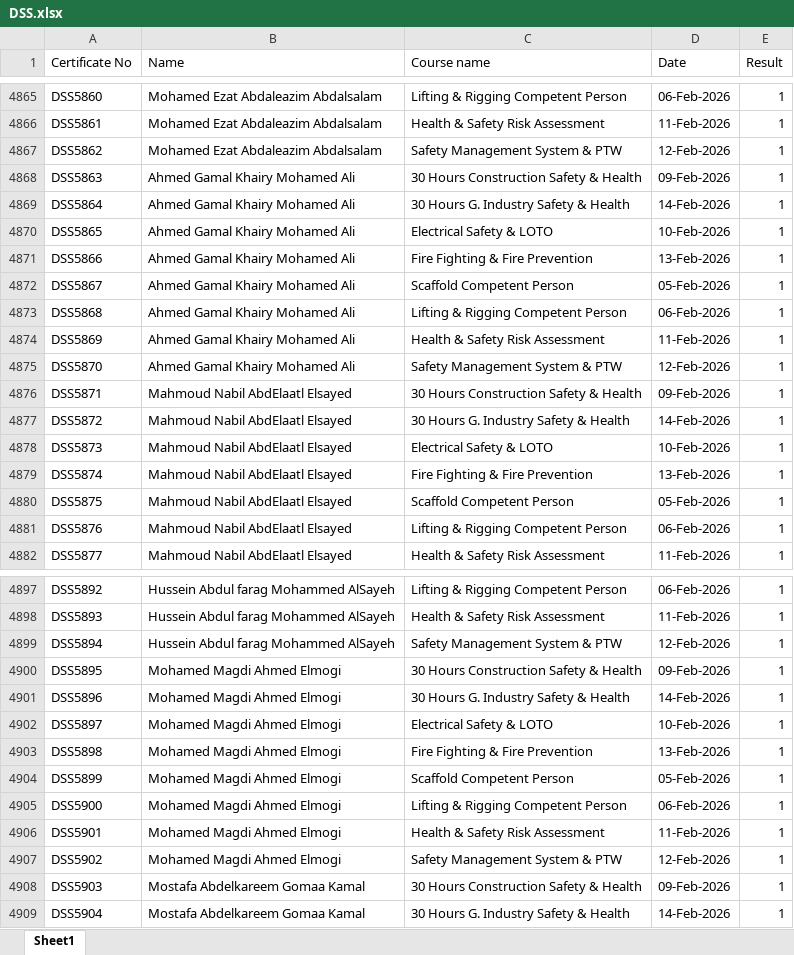
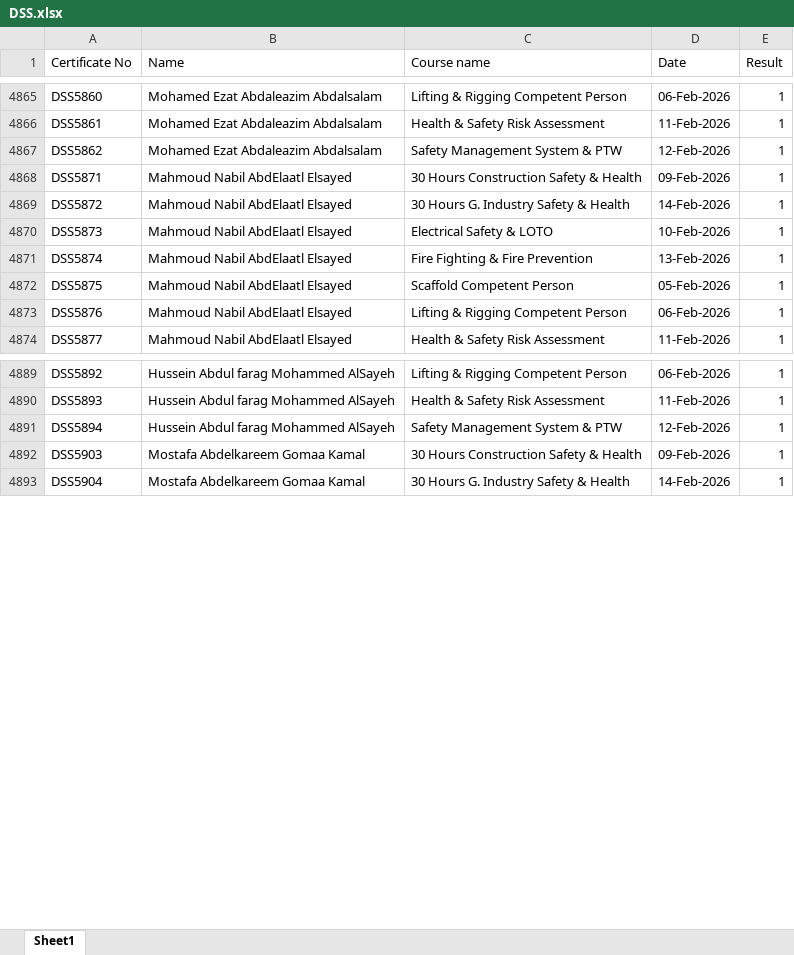
Before and after one commit to ahmedbendarey111/DSS_2025, an Excel workbook: DSS.xlsx, sheet Sheet1, drawn as a sheet; only a part is shown, gaps mark what is left out; values as stored, in another font and other column widths than the file's, no cell formats; removed rows and columns are numbered as before the commit, all else as after; the diff covers the shown part only; the diff names each change by its address in the sheet, - before the commit and + after, or states it on an @@ line.

```diff
--- a/DSS.xlsx (sheet Sheet1)
+++ b/DSS.xlsx (sheet Sheet1)
-row 4868: DSS5863 | Ahmed Gamal Khairy Mohamed Ali | 30 Hours Construction Safety & Health | 09-Feb-2026 | 1
-row 4869: DSS5864 | Ahmed Gamal Khairy Mohamed Ali | 30 Hours G. Industry Safety & Health | 14-Feb-2026 | 1
-row 4870: DSS5865 | Ahmed Gamal Khairy Mohamed Ali | Electrical Safety & LOTO | 10-Feb-2026 | 1
-row 4871: DSS5866 | Ahmed Gamal Khairy Mohamed Ali | Fire Fighting & Fire Prevention | 13-Feb-2026 | 1
-row 4872: DSS5867 | Ahmed Gamal Khairy Mohamed Ali | Scaffold Competent Person | 05-Feb-2026 | 1
-row 4873: DSS5868 | Ahmed Gamal Khairy Mohamed Ali | Lifting & Rigging Competent Person | 06-Feb-2026 | 1
-row 4874: DSS5869 | Ahmed Gamal Khairy Mohamed Ali | Health & Safety Risk Assessment | 11-Feb-2026 | 1
-row 4875: DSS5870 | Ahmed Gamal Khairy Mohamed Ali | Safety Management System & PTW | 12-Feb-2026 | 1
-row 4900: DSS5895 | Mohamed Magdi Ahmed Elmogi | 30 Hours Construction Safety & Health | 09-Feb-2026 | 1
-row 4901: DSS5896 | Mohamed Magdi Ahmed Elmogi | 30 Hours G. Industry Safety & Health | 14-Feb-2026 | 1
-row 4902: DSS5897 | Mohamed Magdi Ahmed Elmogi | Electrical Safety & LOTO | 10-Feb-2026 | 1
-row 4903: DSS5898 | Mohamed Magdi Ahmed Elmogi | Fire Fighting & Fire Prevention | 13-Feb-2026 | 1
-row 4904: DSS5899 | Mohamed Magdi Ahmed Elmogi | Scaffold Competent Person | 05-Feb-2026 | 1
-row 4905: DSS5900 | Mohamed Magdi Ahmed Elmogi | Lifting & Rigging Competent Person | 06-Feb-2026 | 1
-row 4906: DSS5901 | Mohamed Magdi Ahmed Elmogi | Health & Safety Risk Assessment | 11-Feb-2026 | 1
-row 4907: DSS5902 | Mohamed Magdi Ahmed Elmogi | Safety Management System & PTW | 12-Feb-2026 | 1
```
Also changed, not shown: 184 added rows and 8 removed rows elsewhere in this sheet, cell formats.
